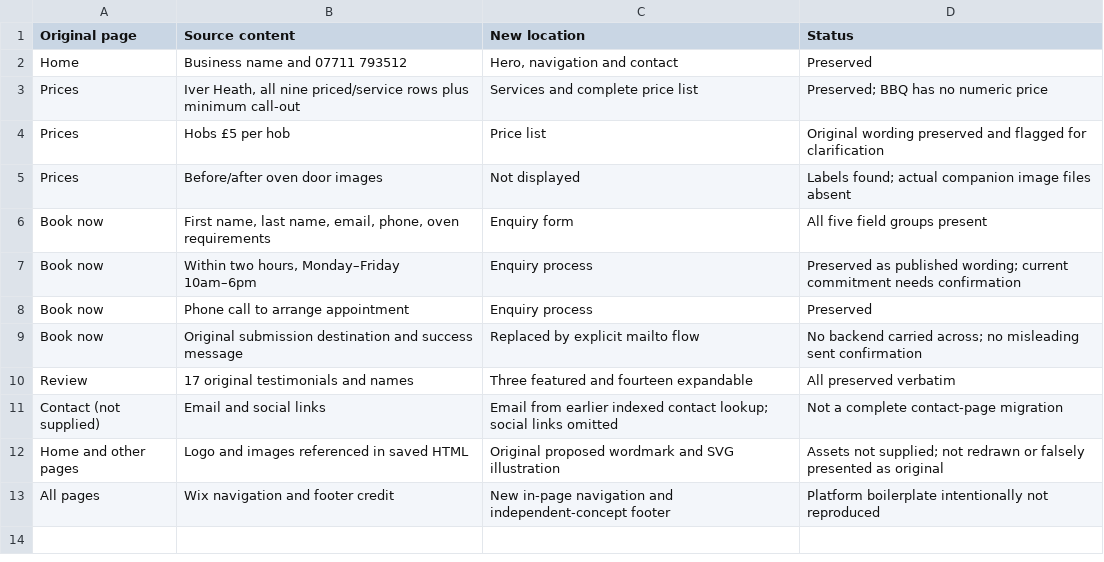
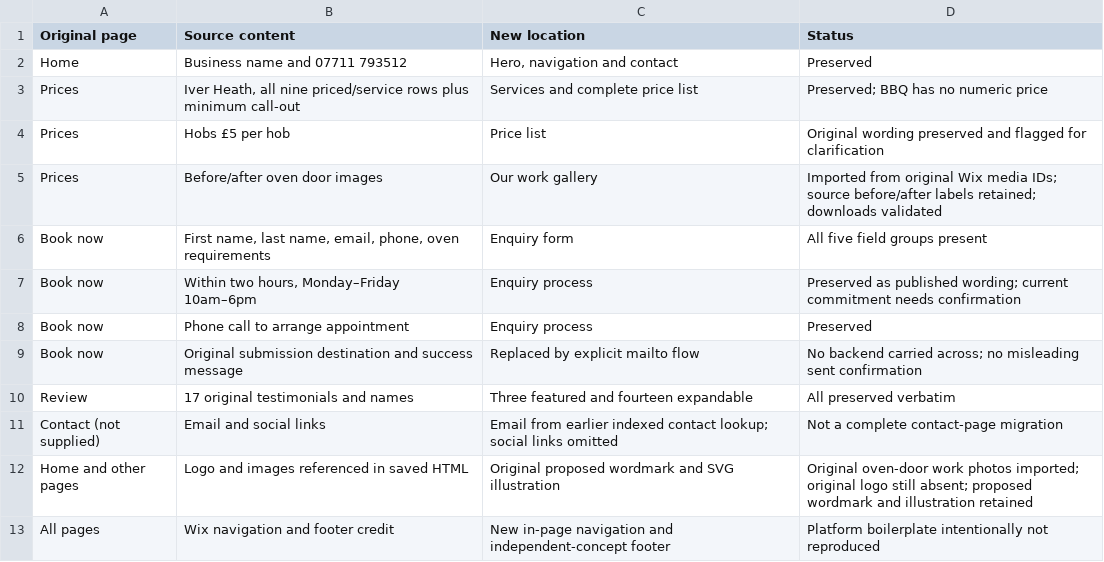
Before and after one commit to JosephWoodbridge1998/Oven-Guy-Cleaning, a CSV file: CONTENT_AUDIT.csv, drawn as a sheet.

```diff
--- a/CONTENT_AUDIT.csv
+++ b/CONTENT_AUDIT.csv
@@ -4,3 +4,3 @@ Prices,"Iver Heath, all nine priced/service rows plus minimum call-out",Services
 Prices,Hobs £5 per hob,Price list,Original wording preserved and flagged for clarification
-Prices,Before/after oven door images,Not displayed,Labels found; actual companion image files absent
+Prices,Before/after oven door images,Our work gallery,Imported from original Wix media IDs; source before/after labels retained; downloads validated
 Book now,"First name, last name, email, phone, oven requirements",Enquiry form,All five field groups present
@@ -11,3 +11,3 @@ Review,17 original testimonials and names,Three featured and fourteen expandable
 Contact (not supplied),Email and social links,Email from earlier indexed contact lookup; social links omitted,Not a complete contact-page migration
-Home and other pages,Logo and images referenced in saved HTML,Original proposed wordmark and SVG illustration,Assets not supplied; not redrawn or falsely presented as original
+Home and other pages,Logo and images referenced in saved HTML,Original proposed wordmark and SVG illustration,Original oven-door work photos imported; original logo still absent; proposed wordmark and illustration retained
 All pages,Wix navigation and footer credit,New in-page navigation and independent-concept footer,Platform boilerplate intentionally not reproduced
```
Also changed, not shown: 5 other files.
